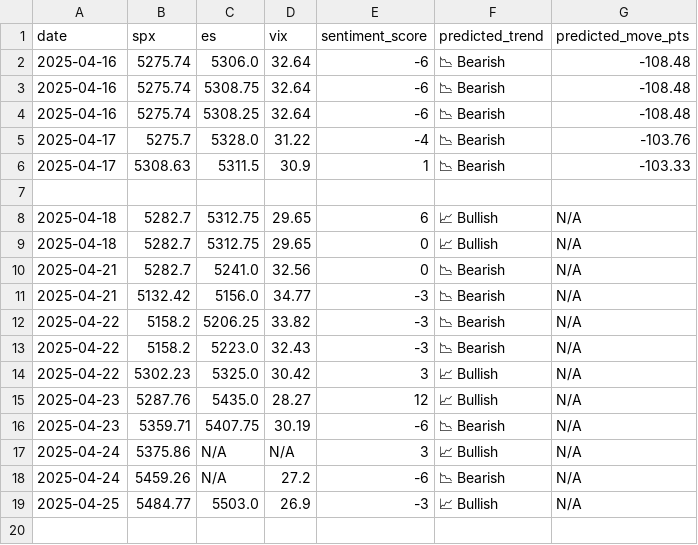
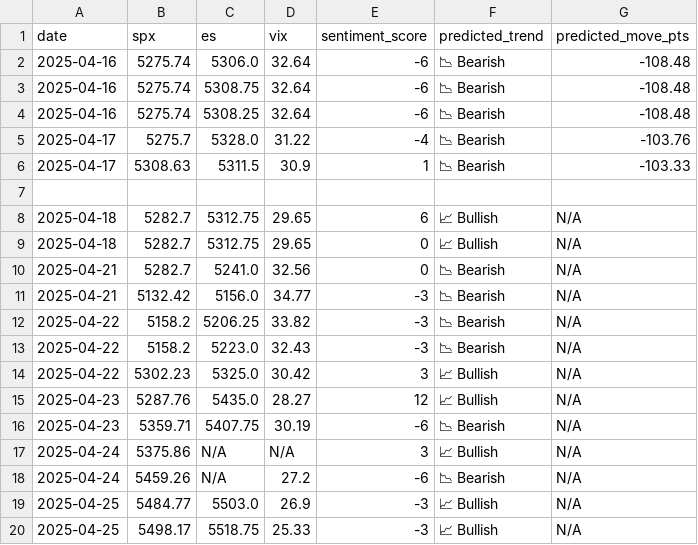
Before and after one commit to PadhmaCebolu/market-alert-bot, a CSV file: market_predictions.csv, drawn as a sheet; the diff names each change by its address in the sheet, - before the commit and + after, or states it on an @@ line.

```diff
--- a/market_predictions.csv
+++ b/market_predictions.csv
+row 20: 2025-04-25 | 5498.17 | 5518.75 | 25.33 | -3 | 📈 Bullish | N/A
```
